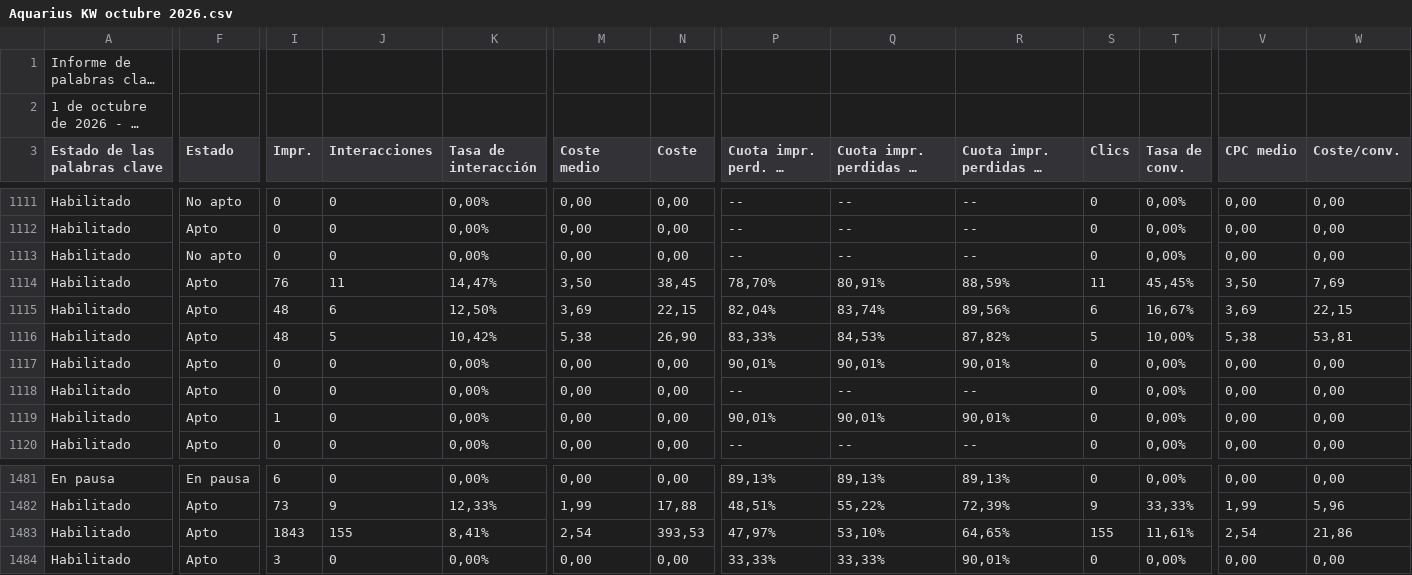
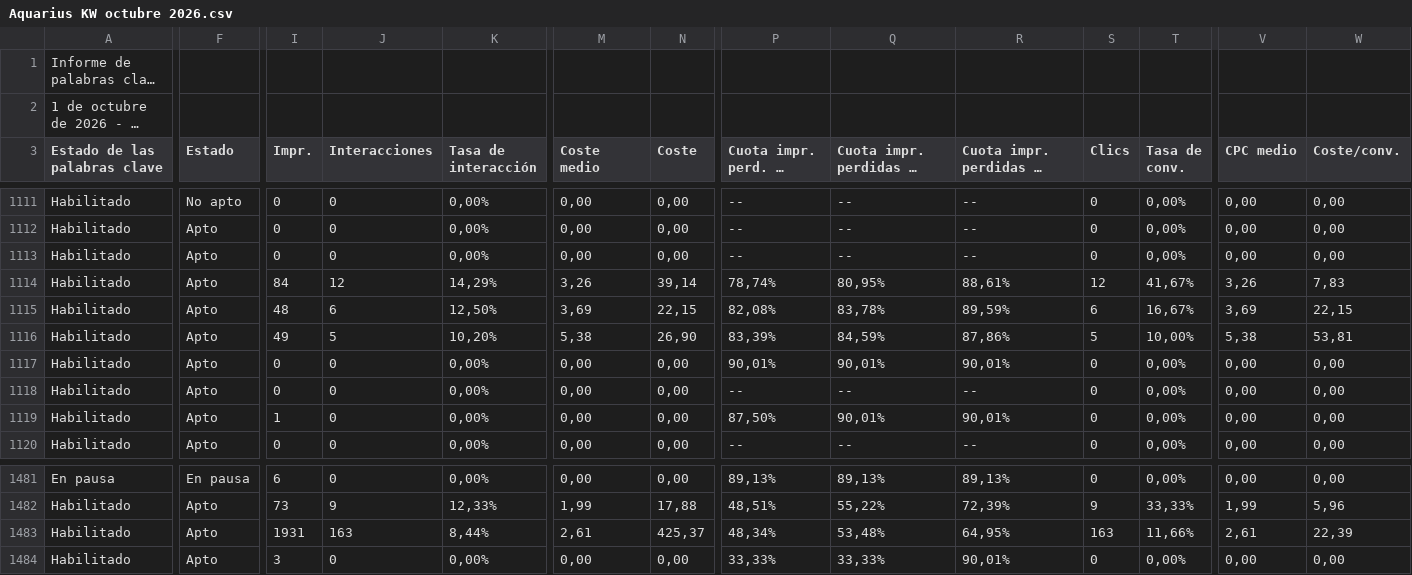
Before and after one commit to jorgeluis666/objetivos-Aquarius, a CSV file: data/csv-backups/keywords/Aquarius KW octubre 2026.csv, drawn as a sheet; only a part is shown, gaps mark what is left out; long unchanged cells end in …; the diff covers the shown part only; the diff names each change by its address in the sheet, - before the commit and + after, or states it on an @@ line.

```diff
--- a/data/csv-backups/keywords/Aquarius KW octubre 2026.csv
+++ b/data/csv-backups/keywords/Aquarius KW octubre 2026.csv
-F1113 (Estado): No apto
+F1113 (Estado): Apto
-I1114 (Impr.): 76
+I1114 (Impr.): 84
-J1114 (Interacciones): 11
+J1114 (Interacciones): 12
-K1114 (Tasa de interacción): 14,47%
+K1114 (Tasa de interacción): 14,29%
-M1114 (Coste medio): 3,50
+M1114 (Coste medio): 3,26
-N1114 (Coste): 38,45
+N1114 (Coste): 39,14
-P1114: 78,70%
+P1114: 78,74%
-Q1114: 80,91%
+Q1114: 80,95%
-R1114: 88,59%
+R1114: 88,61%
-S1114 (Clics): 11
+S1114 (Clics): 12
-T1114 (Tasa de conv.): 45,45%
+T1114 (Tasa de conv.): 41,67%
-V1114 (CPC medio): 3,50
+V1114 (CPC medio): 3,26
-W1114 (Coste/conv.): 7,69
+W1114 (Coste/conv.): 7,83
-P1115: 82,04%
+P1115: 82,08%
-Q1115: 83,74%
+Q1115: 83,78%
-R1115: 89,56%
+R1115: 89,59%
-I1116 (Impr.): 48
+I1116 (Impr.): 49
-K1116 (Tasa de interacción): 10,42%
+K1116 (Tasa de interacción): 10,20%
-P1116: 83,33%
+P1116: 83,39%
-Q1116: 84,53%
+Q1116: 84,59%
-R1116: 87,82%
+R1116: 87,86%
-P1119: 90,01%
+P1119: 87,50%
-I1483 (Impr.): 1843
+I1483 (Impr.): 1931
-J1483 (Interacciones): 155
+J1483 (Interacciones): 163
-K1483 (Tasa de interacción): 8,41%
+K1483 (Tasa de interacción): 8,44%
-M1483 (Coste medio): 2,54
+M1483 (Coste medio): 2,61
-N1483 (Coste): 393,53
+N1483 (Coste): 425,37
-P1483: 47,97%
+P1483: 48,34%
-Q1483: 53,10%
+Q1483: 53,48%
-R1483: 64,65%
+R1483: 64,95%
-S1483 (Clics): 155
+S1483 (Clics): 163
-T1483 (Tasa de conv.): 11,61%
+T1483 (Tasa de conv.): 11,66%
-V1483 (CPC medio): 2,54
+V1483 (CPC medio): 2,61
-W1483 (Coste/conv.): 21,86
+W1483 (Coste/conv.): 22,39
```
Also changed, not shown: 129 edited cells elsewhere in this file, data/csv-backups/drive/Aquarius - Octubre 2026.csv, 5 other files.
